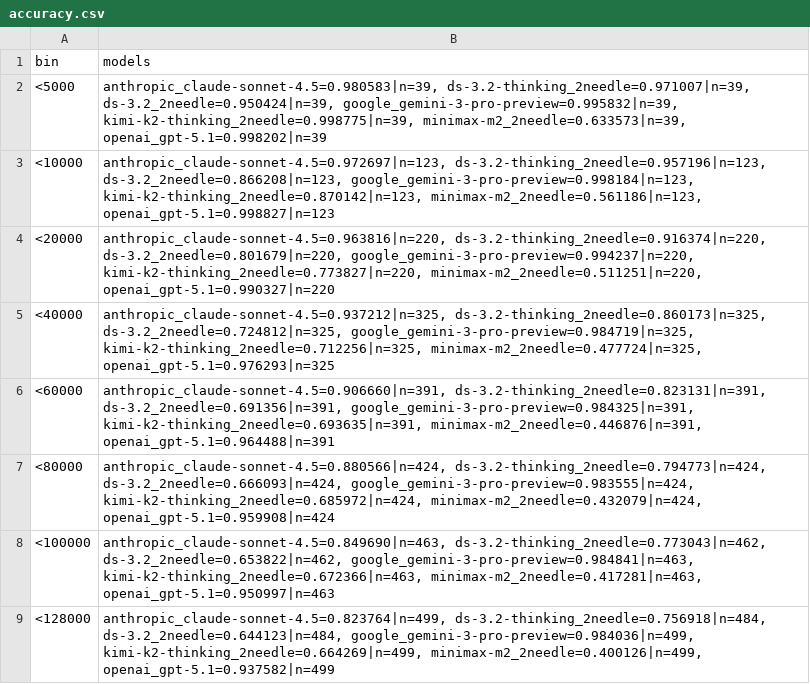
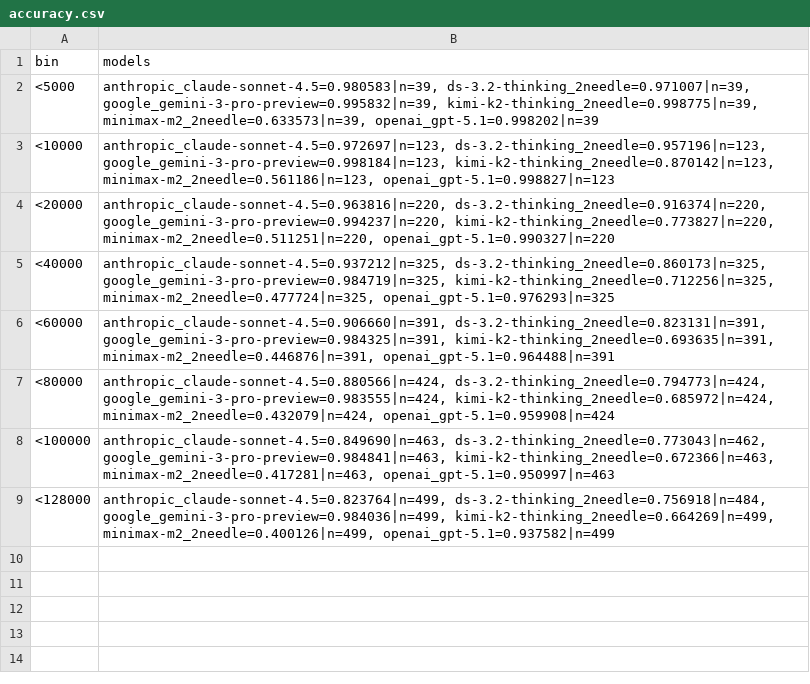
Before and after one commit to runshengdu/mrcr_eval, a CSV file: sorted_data/accuracy.csv, drawn as a sheet.

Commit message:
refactor: reorganize model results between main and supplementary accuracy datasets
- Remove ds-3.2_2needle from main accuracy.csv across all token bins
- Add ds-3.1-thinking_2needle results to accuracy_other_test.csv for comparison
- Remove qwen3-next-80b-a3b-instruct_2needle from supplementary dataset
- Update accuracy.png and accuracy_other_test.png visualizations with new model configurations

```diff
--- a/sorted_data/accuracy.csv
+++ b/sorted_data/accuracy.csv
@@ -1,9 +1,9 @@
 bin,models
-<5000,"anthropic_claude-sonnet-4.5=0.980583|n=39, ds-3.2-thinking_2needle=0.971007|n=39, ds-3.2_2needle=0.950424|n=39, google_gemini-3-pro-preview=0.995832|n=39, kimi-k2-thinking_2needle=0.998775|n=39, minimax-m2_2needle=0.633573|n=39, openai_gpt-5.1=0.998202|n=39"
-<10000,"anthropic_claude-sonnet-4.5=0.972697|n=123, ds-3.2-thinking_2needle=0.957196|n=123, ds-3.2_2needle=0.866208|n=123, google_gemini-3-pro-preview=0.998184|n=123, kimi-k2-thinking_2needle=0.870142|n=123, minimax-m2_2needle=0.561186|n=123, openai_gpt-5.1=0.998827|n=123"
-<20000,"anthropic_claude-sonnet-4.5=0.963816|n=220, ds-3.2-thinking_2needle=0.916374|n=220, ds-3.2_2needle=0.801679|n=220, google_gemini-3-pro-preview=0.994237|n=220, kimi-k2-thinking_2needle=0.773827|n=220, minimax-m2_2needle=0.511251|n=220, openai_gpt-5.1=0.990327|n=220"
-<40000,"anthropic_claude-sonnet-4.5=0.937212|n=325, ds-3.2-thinking_2needle=0.860173|n=325, ds-3.2_2needle=0.724812|n=325, google_gemini-3-pro-preview=0.984719|n=325, kimi-k2-thinking_2needle=0.712256|n=325, minimax-m2_2needle=0.477724|n=325, openai_gpt-5.1=0.976293|n=325"
-<60000,"anthropic_claude-sonnet-4.5=0.906660|n=391, ds-3.2-thinking_2needle=0.823131|n=391, ds-3.2_2needle=0.691356|n=391, google_gemini-3-pro-preview=0.984325|n=391, kimi-k2-thinking_2needle=0.693635|n=391, minimax-m2_2needle=0.446876|n=391, openai_gpt-5.1=0.964488|n=391"
-<80000,"anthropic_claude-sonnet-4.5=0.880566|n=424, ds-3.2-thinking_2needle=0.794773|n=424, ds-3.2_2needle=0.666093|n=424, google_gemini-3-pro-preview=0.983555|n=424, kimi-k2-thinking_2needle=0.685972|n=424, minimax-m2_2needle=0.432079|n=424, openai_gpt-5.1=0.959908|n=424"
-<100000,"anthropic_claude-sonnet-4.5=0.849690|n=463, ds-3.2-thinking_2needle=0.773043|n=462, ds-3.2_2needle=0.653822|n=462, google_gemini-3-pro-preview=0.984841|n=463, kimi-k2-thinking_2needle=0.672366|n=463, minimax-m2_2needle=0.417281|n=463, openai_gpt-5.1=0.950997|n=463"
-<128000,"anthropic_claude-sonnet-4.5=0.823764|n=499, ds-3.2-thinking_2needle=0.756918|n=484, ds-3.2_2needle=0.644123|n=484, google_gemini-3-pro-preview=0.984036|n=499, kimi-k2-thinking_2needle=0.664269|n=499, minimax-m2_2needle=0.400126|n=499, openai_gpt-5.1=0.937582|n=499"
+<5000,"anthropic_claude-sonnet-4.5=0.980583|n=39, ds-3.2-thinking_2needle=0.971007|n=39, google_gemini-3-pro-preview=0.995832|n=39, kimi-k2-thinking_2needle=0.998775|n=39, minimax-m2_2needle=0.633573|n=39, openai_gpt-5.1=0.998202|n=39"
+<10000,"anthropic_claude-sonnet-4.5=0.972697|n=123, ds-3.2-thinking_2needle=0.957196|n=123, google_gemini-3-pro-preview=0.998184|n=123, kimi-k2-thinking_2needle=0.870142|n=123, minimax-m2_2needle=0.561186|n=123, openai_gpt-5.1=0.998827|n=123"
+<20000,"anthropic_claude-sonnet-4.5=0.963816|n=220, ds-3.2-thinking_2needle=0.916374|n=220, google_gemini-3-pro-preview=0.994237|n=220, kimi-k2-thinking_2needle=0.773827|n=220, minimax-m2_2needle=0.511251|n=220, openai_gpt-5.1=0.990327|n=220"
+<40000,"anthropic_claude-sonnet-4.5=0.937212|n=325, ds-3.2-thinking_2needle=0.860173|n=325, google_gemini-3-pro-preview=0.984719|n=325, kimi-k2-thinking_2needle=0.712256|n=325, minimax-m2_2needle=0.477724|n=325, openai_gpt-5.1=0.976293|n=325"
+<60000,"anthropic_claude-sonnet-4.5=0.906660|n=391, ds-3.2-thinking_2needle=0.823131|n=391, google_gemini-3-pro-preview=0.984325|n=391, kimi-k2-thinking_2needle=0.693635|n=391, minimax-m2_2needle=0.446876|n=391, openai_gpt-5.1=0.964488|n=391"
+<80000,"anthropic_claude-sonnet-4.5=0.880566|n=424, ds-3.2-thinking_2needle=0.794773|n=424, google_gemini-3-pro-preview=0.983555|n=424, kimi-k2-thinking_2needle=0.685972|n=424, minimax-m2_2needle=0.432079|n=424, openai_gpt-5.1=0.959908|n=424"
+<100000,"anthropic_claude-sonnet-4.5=0.849690|n=463, ds-3.2-thinking_2needle=0.773043|n=462, google_gemini-3-pro-preview=0.984841|n=463, kimi-k2-thinking_2needle=0.672366|n=463, minimax-m2_2needle=0.417281|n=463, openai_gpt-5.1=0.950997|n=463"
+<128000,"anthropic_claude-sonnet-4.5=0.823764|n=499, ds-3.2-thinking_2needle=0.756918|n=484, google_gemini-3-pro-preview=0.984036|n=499, kimi-k2-thinking_2needle=0.664269|n=499, minimax-m2_2needle=0.400126|n=499, openai_gpt-5.1=0.937582|n=499"
```
Also changed, not shown: sorted_data/accuracy_other_test.csv, 2 other files.
